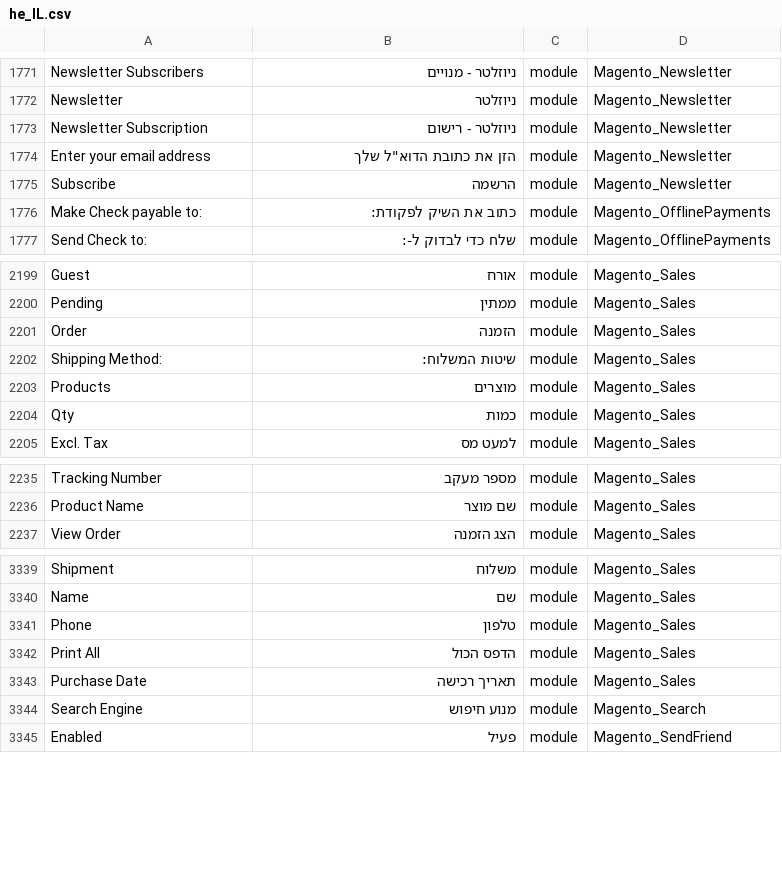
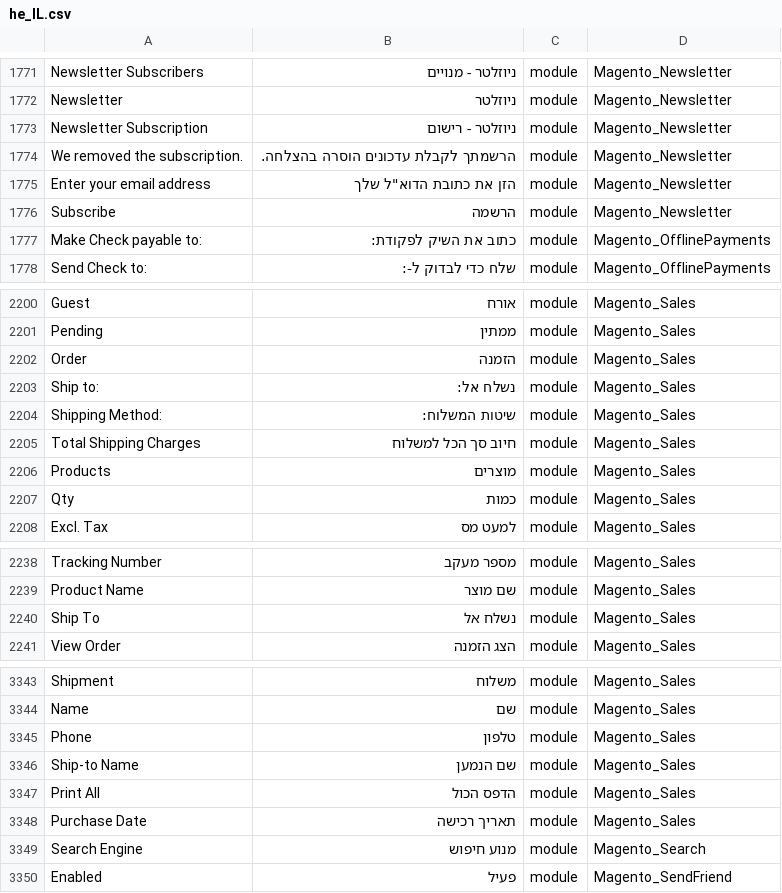
Before and after one commit to Magento2Translations/language_he_il, a CSV file: he_IL.csv, drawn as a sheet; only a part is shown, gaps mark what is left out; the diff names each change by its address in the sheet, - before the commit and + after, or states it on an @@ line.

```diff
--- a/he_IL.csv
+++ b/he_IL.csv
+row 1774: We removed the subscription. | הרשמתך לקבלת עדכונים הוסרה בהצלחה. | module | Magento_Newsletter
+row 2203: Ship to: | נשלח אל: | module | Magento_Sales
+row 2205: Total Shipping Charges | חיוב סך הכל למשלוח | module | Magento_Sales
+row 2240: Ship To | נשלח אל | module | Magento_Sales
+row 3346: Ship-to Name | שם הנמען | module | Magento_Sales
```
Also changed, not shown: 1 other file.
